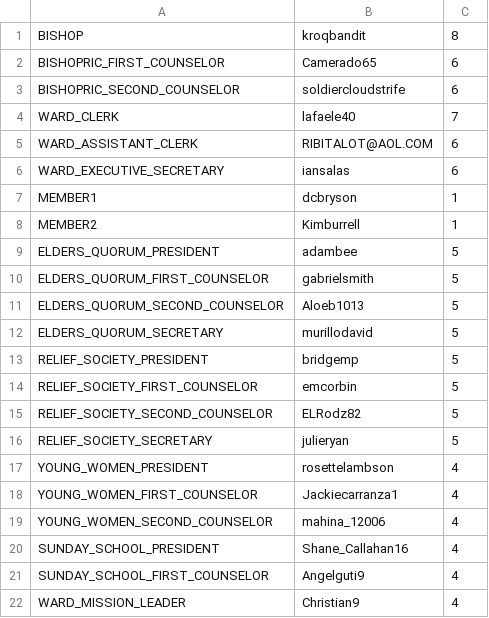
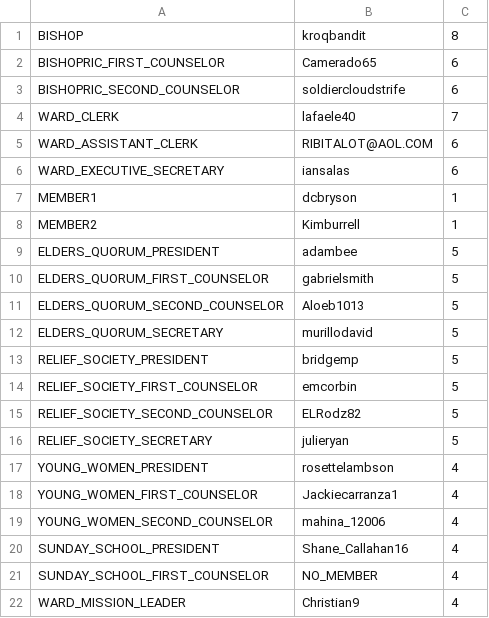
Before and after one commit to zademaxfield/LDSToolsAppium, a CSV file: src/main/java/LDSToolsAppium/Units/callings_members_Centinela1st.csv, drawn as a sheet.

```diff
--- a/src/main/java/LDSToolsAppium/Units/callings_members_Centinela1st.csv
+++ b/src/main/java/LDSToolsAppium/Units/callings_members_Centinela1st.csv
@@ -20,3 +20,3 @@ YOUNG_WOMEN_SECOND_COUNSELOR,mahina_12006,4
 SUNDAY_SCHOOL_PRESIDENT,Shane_Callahan16,4
-SUNDAY_SCHOOL_FIRST_COUNSELOR,Angelguti9,4
+SUNDAY_SCHOOL_FIRST_COUNSELOR,NO_MEMBER,4
 WARD_MISSION_LEADER,Christian9,4
```
Also changed, not shown: 8 other files.
